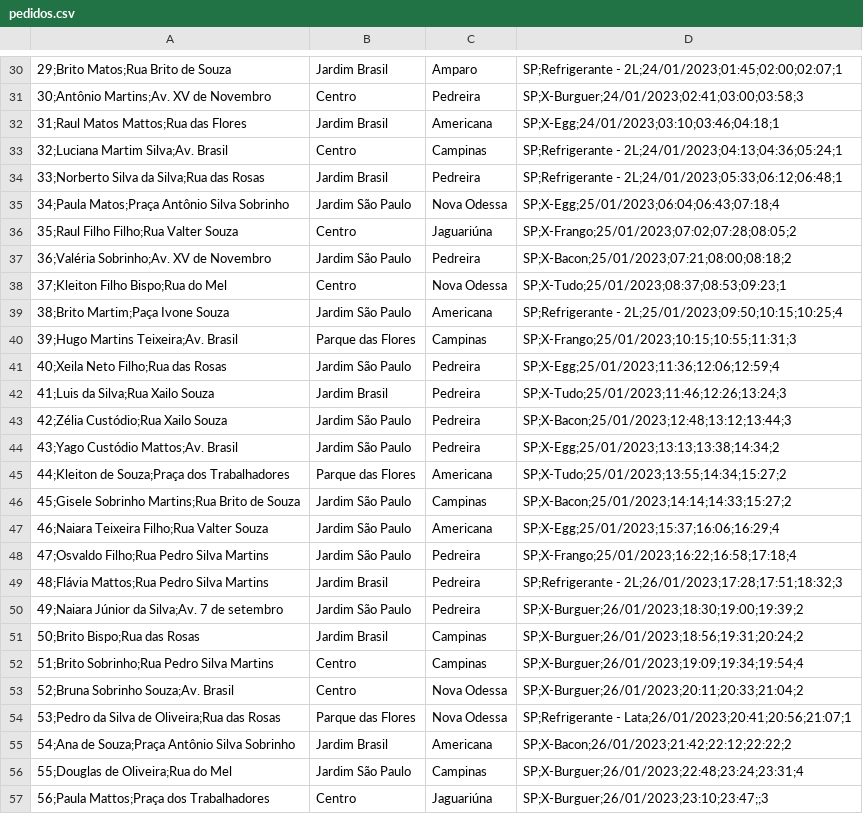
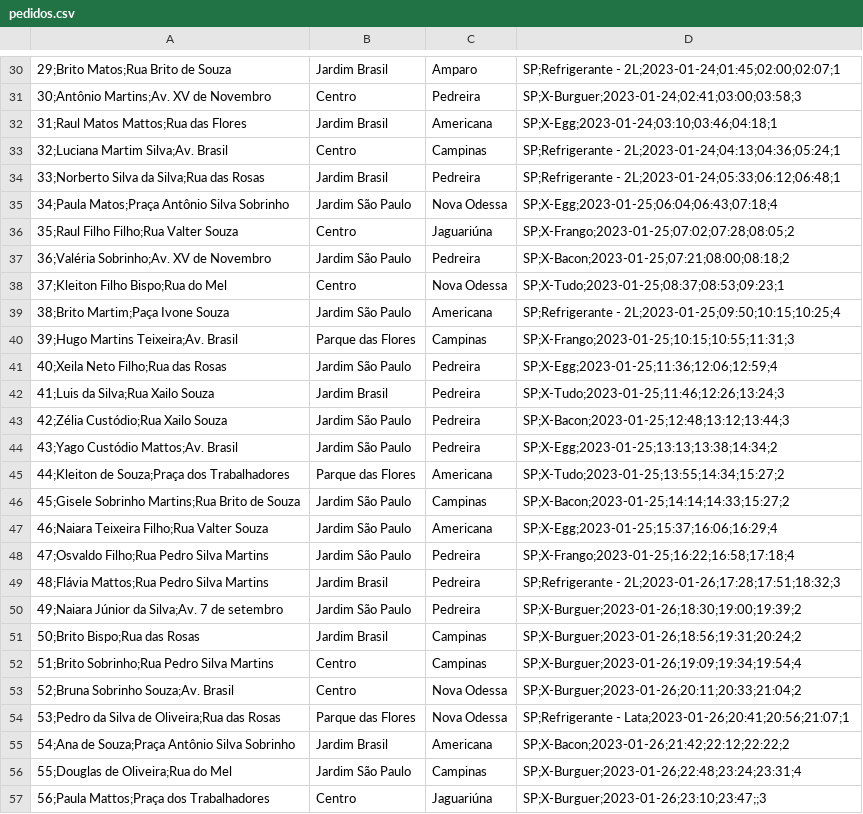
Before and after one commit to c-alvares/SENAI, a CSV file: 3DES/PROJ/AULA01/DADOS/pedidos.csv, drawn as a sheet; only a part is shown, gaps mark what is left out; the diff covers the shown part only; the diff names each change by its address in the sheet, - before the commit and + after, or states it on an @@ line.

```diff
--- a/3DES/PROJ/AULA01/DADOS/pedidos.csv
+++ b/3DES/PROJ/AULA01/DADOS/pedidos.csv
-D30: SP;Refrigerante - 2L;24/01/2023;01:45;02:00;02:07;1
+D30: SP;Refrigerante - 2L;2023-01-24;01:45;02:00;02:07;1
-D31: SP;X-Burguer;24/01/2023;02:41;03:00;03:58;3
+D31: SP;X-Burguer;2023-01-24;02:41;03:00;03:58;3
-D32: SP;X-Egg;24/01/2023;03:10;03:46;04:18;1
+D32: SP;X-Egg;2023-01-24;03:10;03:46;04:18;1
-D33: SP;Refrigerante - 2L;24/01/2023;04:13;04:36;05:24;1
+D33: SP;Refrigerante - 2L;2023-01-24;04:13;04:36;05:24;1
-D34: SP;Refrigerante - 2L;24/01/2023;05:33;06:12;06:48;1
+D34: SP;Refrigerante - 2L;2023-01-24;05:33;06:12;06:48;1
-D35: SP;X-Egg;25/01/2023;06:04;06:43;07:18;4
+D35: SP;X-Egg;2023-01-25;06:04;06:43;07:18;4
-D36: SP;X-Frango;25/01/2023;07:02;07:28;08:05;2
+D36: SP;X-Frango;2023-01-25;07:02;07:28;08:05;2
-D37: SP;X-Bacon;25/01/2023;07:21;08:00;08:18;2
+D37: SP;X-Bacon;2023-01-25;07:21;08:00;08:18;2
-D38: SP;X-Tudo;25/01/2023;08:37;08:53;09:23;1
+D38: SP;X-Tudo;2023-01-25;08:37;08:53;09:23;1
-D39: SP;Refrigerante - 2L;25/01/2023;09:50;10:15;10:25;4
+D39: SP;Refrigerante - 2L;2023-01-25;09:50;10:15;10:25;4
-D40: SP;X-Frango;25/01/2023;10:15;10:55;11:31;3
+D40: SP;X-Frango;2023-01-25;10:15;10:55;11:31;3
-D41: SP;X-Egg;25/01/2023;11:36;12:06;12:59;4
+D41: SP;X-Egg;2023-01-25;11:36;12:06;12:59;4
-D42: SP;X-Tudo;25/01/2023;11:46;12:26;13:24;3
+D42: SP;X-Tudo;2023-01-25;11:46;12:26;13:24;3
-D43: SP;X-Bacon;25/01/2023;12:48;13:12;13:44;3
+D43: SP;X-Bacon;2023-01-25;12:48;13:12;13:44;3
-D44: SP;X-Egg;25/01/2023;13:13;13:38;14:34;2
+D44: SP;X-Egg;2023-01-25;13:13;13:38;14:34;2
-D45: SP;X-Tudo;25/01/2023;13:55;14:34;15:27;2
+D45: SP;X-Tudo;2023-01-25;13:55;14:34;15:27;2
-D46: SP;X-Bacon;25/01/2023;14:14;14:33;15:27;2
+D46: SP;X-Bacon;2023-01-25;14:14;14:33;15:27;2
-D47: SP;X-Egg;25/01/2023;15:37;16:06;16:29;4
+D47: SP;X-Egg;2023-01-25;15:37;16:06;16:29;4
-D48: SP;X-Frango;25/01/2023;16:22;16:58;17:18;4
+D48: SP;X-Frango;2023-01-25;16:22;16:58;17:18;4
-D49: SP;Refrigerante - 2L;26/01/2023;17:28;17:51;18:32;3
+D49: SP;Refrigerante - 2L;2023-01-26;17:28;17:51;18:32;3
-D50: SP;X-Burguer;26/01/2023;18:30;19:00;19:39;2
+D50: SP;X-Burguer;2023-01-26;18:30;19:00;19:39;2
-D51: SP;X-Burguer;26/01/2023;18:56;19:31;20:24;2
+D51: SP;X-Burguer;2023-01-26;18:56;19:31;20:24;2
-D52: SP;X-Burguer;26/01/2023;19:09;19:34;19:54;4
+D52: SP;X-Burguer;2023-01-26;19:09;19:34;19:54;4
-D53: SP;X-Burguer;26/01/2023;20:11;20:33;21:04;2
+D53: SP;X-Burguer;2023-01-26;20:11;20:33;21:04;2
-D54: SP;Refrigerante - Lata;26/01/2023;20:41;20:56;21:07;1
+D54: SP;Refrigerante - Lata;2023-01-26;20:41;20:56;21:07;1
-D55: SP;X-Bacon;26/01/2023;21:42;22:12;22:22;2
+D55: SP;X-Bacon;2023-01-26;21:42;22:12;22:22;2
-D56: SP;X-Burguer;26/01/2023;22:48;23:24;23:31;4
+D56: SP;X-Burguer;2023-01-26;22:48;23:24;23:31;4
-D57: SP;X-Burguer;26/01/2023;23:10;23:47;;3
+D57: SP;X-Burguer;2023-01-26;23:10;23:47;;3
```
Also changed, not shown: 36 edited cells elsewhere in this file.
